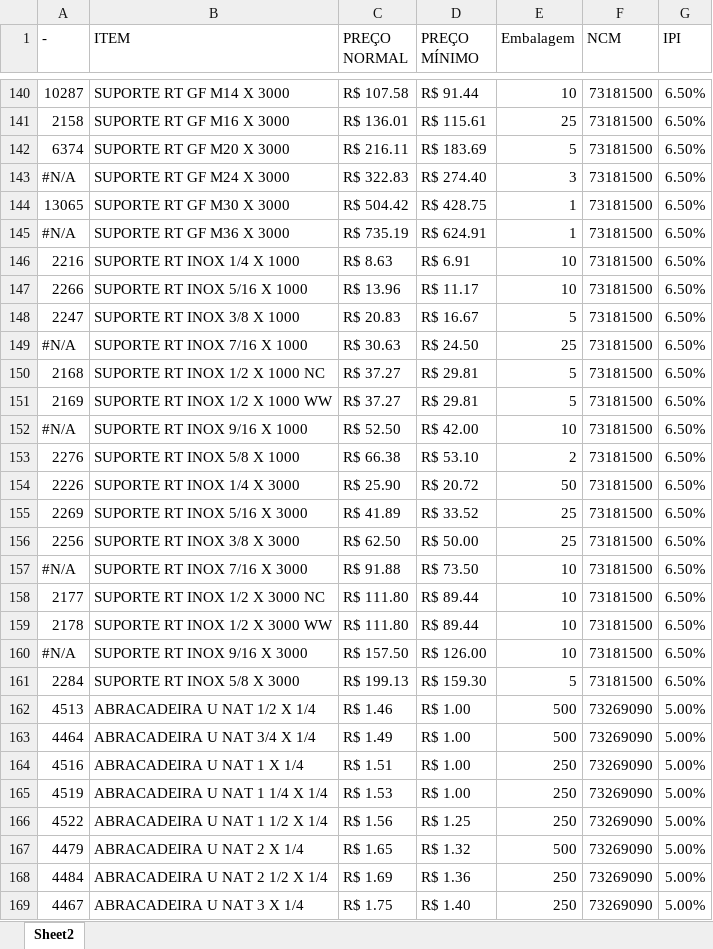
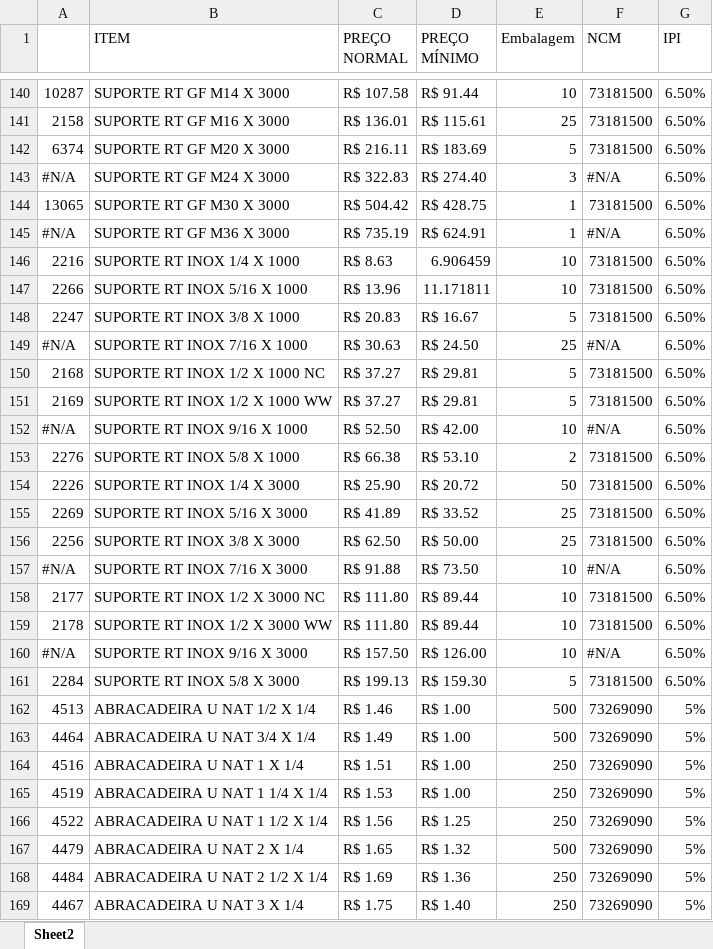
Before and after one commit to becegato229-star/tabela-precos, an Excel workbook: dados/precos_todos.xlsx, sheet Sheet2, drawn as a sheet; only a part is shown, gaps mark what is left out; values as stored, in another font and other column widths than the file's, no cell formats; the diff covers the shown part only; the diff names each change by its address in the sheet, - before the commit and + after, or states it on an @@ line.

Commit message:
Add files via upload

```diff
--- a/dados/precos_todos.xlsx (sheet Sheet2)
+++ b/dados/precos_todos.xlsx (sheet Sheet2)
-A1: -
+A1: (empty)
-F143 (NCM): 73181500
+F143 (NCM): #N/A
-F145 (NCM): 73181500
+F145 (NCM): #N/A
-D146 (PREÇO MÍNIMO): R$ 6.91
+D146 (PREÇO MÍNIMO): 6.906459
-D147 (PREÇO MÍNIMO): R$ 11.17
+D147 (PREÇO MÍNIMO): 11.171811
-F149 (NCM): 73181500
+F149 (NCM): #N/A
-F152 (NCM): 73181500
+F152 (NCM): #N/A
-F157 (NCM): 73181500
+F157 (NCM): #N/A
-F160 (NCM): 73181500
+F160 (NCM): #N/A
-G162:G169 (IPI): 5.00%
+G162:G169 (IPI): 5%
```
Also changed, not shown: 1127 edited cells elsewhere in this sheet, cell formats.
